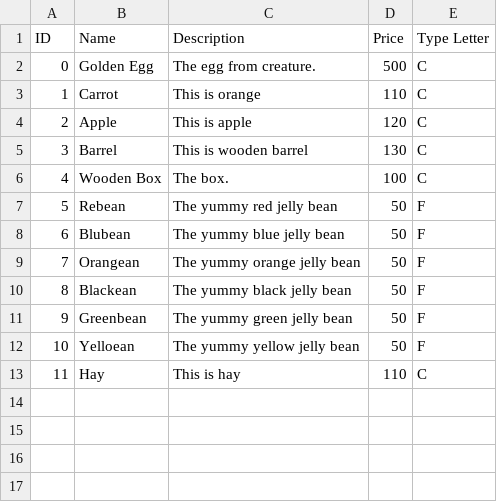
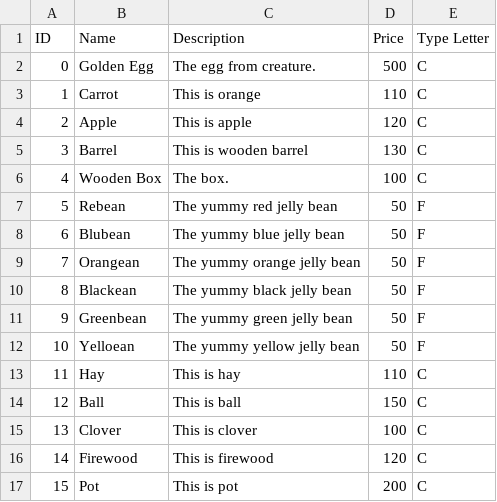
Before and after one commit to viyamKUN/IMP-AR-Project, a CSV file: Assets/Scripts/Game Play/Data/ItemData.csv, drawn as a sheet.

Commit message:
Data sheet

```diff
--- a/Assets/Scripts/Game Play/Data/ItemData.csv
+++ b/Assets/Scripts/Game Play/Data/ItemData.csv
@@ -13 +13,5 @@ ID,Name,Description,Price,Type Letter
 11,Hay,This is hay,110,C
+12,Ball,This is ball,150,C
+13,Clover,This is clover,100,C
+14,Firewood,This is firewood,120,C
+15,Pot,This is pot,200,C
```
Also changed, not shown: Assets/Scripts/Game Play/Data/CreatureData.csv, 4 other files.
